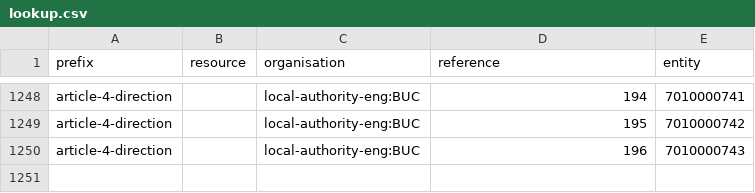
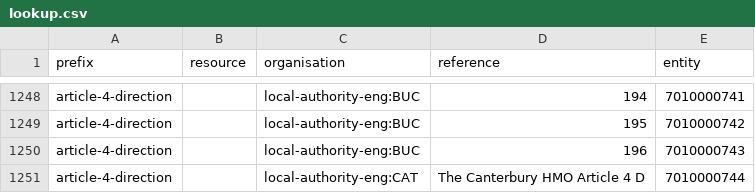
Before and after one commit to digital-land/article-4-direction-collection, a CSV file: pipeline/lookup.csv, drawn as a sheet; only a part is shown, gaps mark what is left out.

```diff
--- a/pipeline/lookup.csv
+++ b/pipeline/lookup.csv
@@ -1250 +1250,2 @@ article-4-direction,,local-authority-eng:BUC,195,7010000742
 article-4-direction,,local-authority-eng:BUC,196,7010000743
+article-4-direction,,local-authority-eng:CAT,The Canterbury HMO Article 4 D,7010000744
```
Also changed, not shown: pipeline/column.csv.
